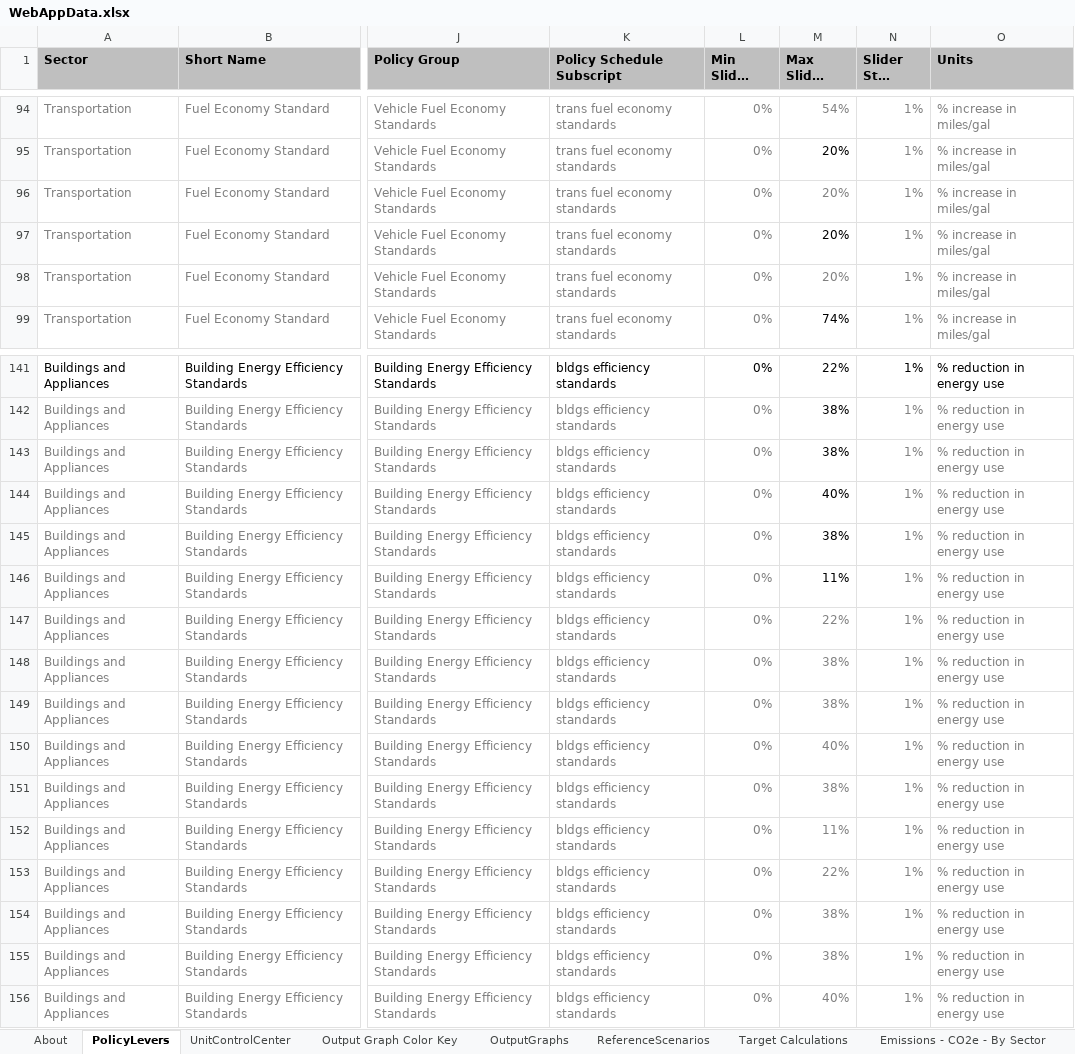
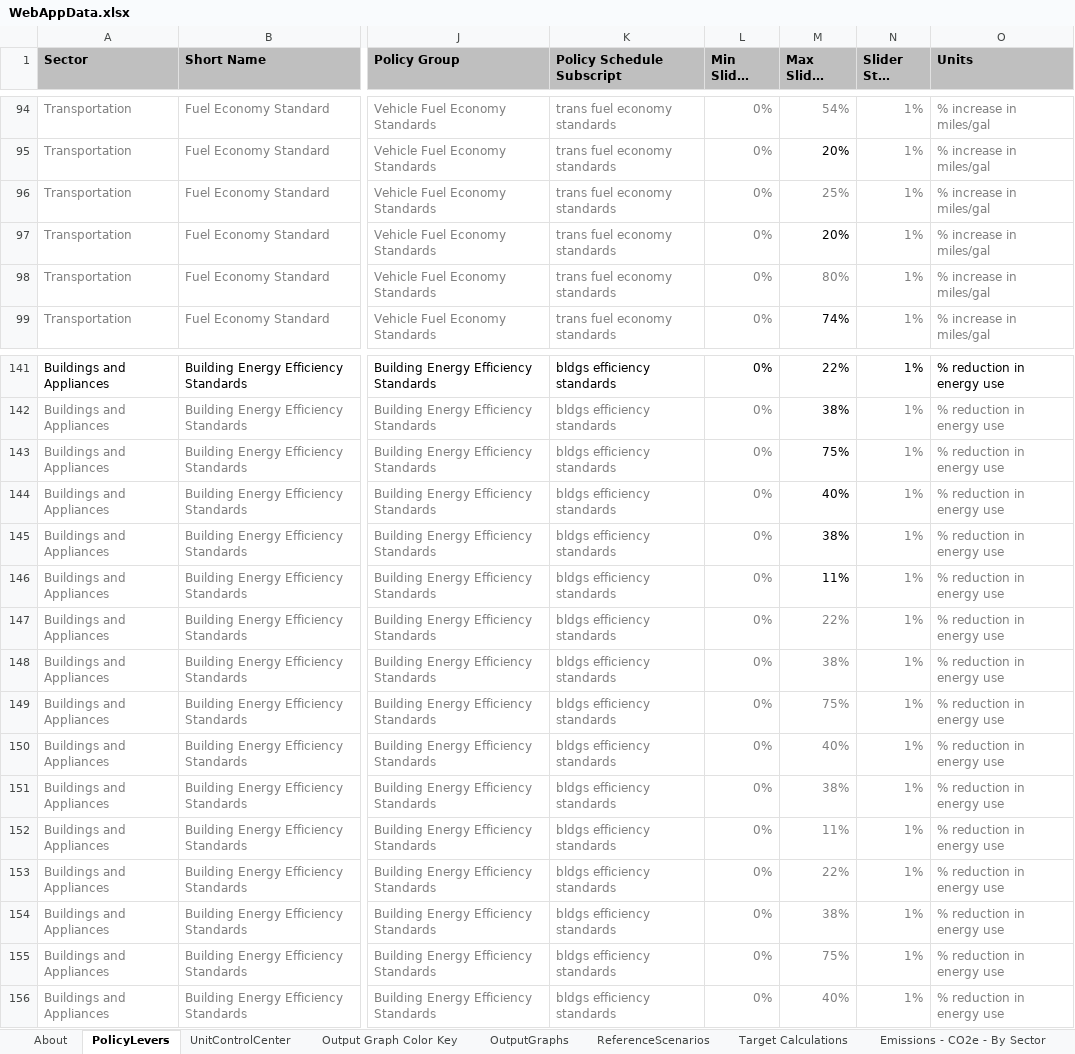
Before and after one commit to EnergyInnovation/eps-colorado, an Excel workbook: WebAppData.xlsx, sheet PolicyLevers, drawn as a sheet; only a part is shown, gaps mark what is left out; long unchanged cells end in …; values as stored, in another font and other column widths than the file's, no borders; conditional formats not drawn; the diff names each change by its address in the sheet, - before the commit and + after, or states it on an @@ line.

```diff
--- a/WebAppData.xlsx (sheet PolicyLevers)
+++ b/WebAppData.xlsx (sheet PolicyLevers)
-M96 (Max Slider Value): 20%
+M96 (Max Slider Value): 25%
-M98 (Max Slider Value): 20%
+M98 (Max Slider Value): 80%
-M143 (Max Slider Value): 38%
+M143 (Max Slider Value): 75%
-M149 (Max Slider Value): 38%
+M149 (Max Slider Value): 75%
-M155 (Max Slider Value): 38%
+M155 (Max Slider Value): 75%
```
Also changed, not shown: 1 other file.
